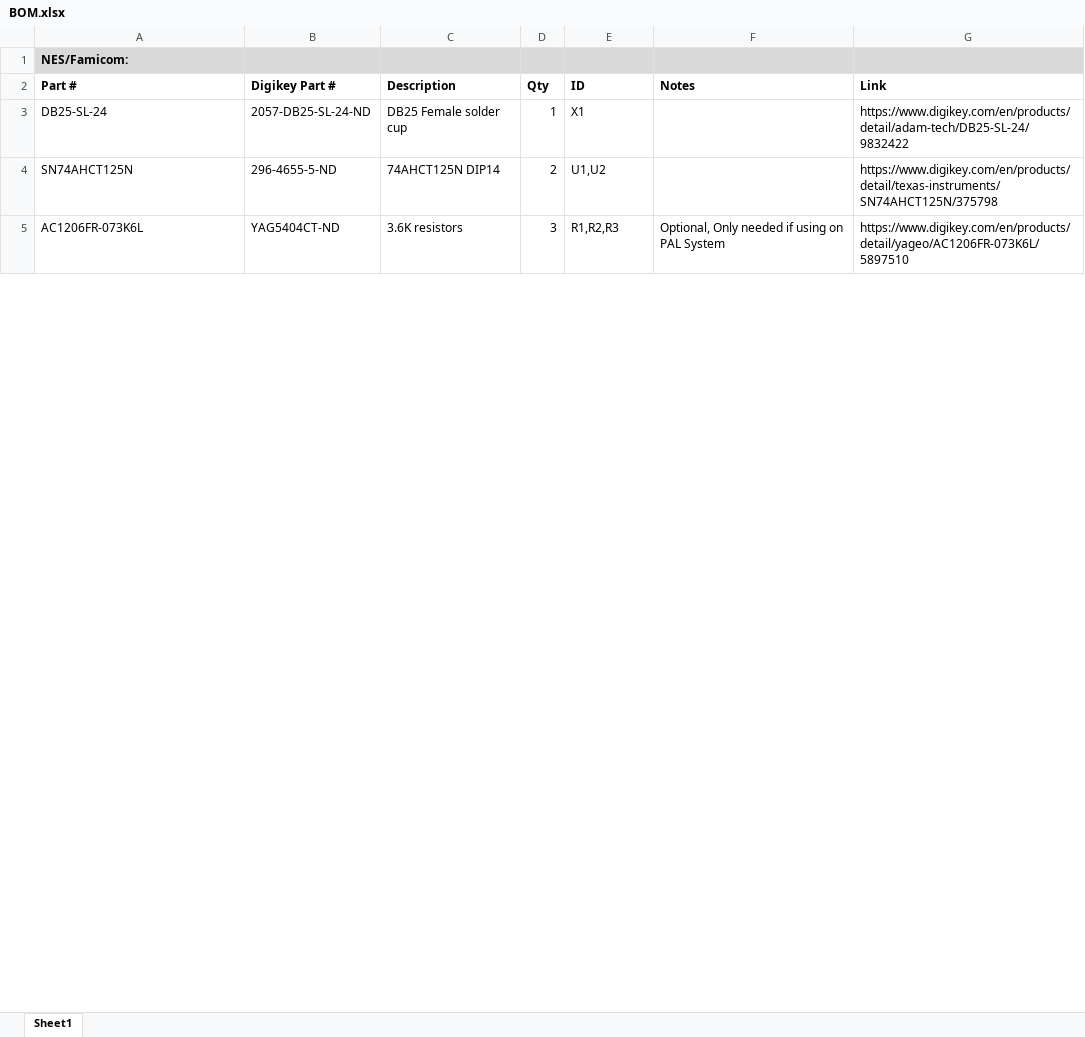
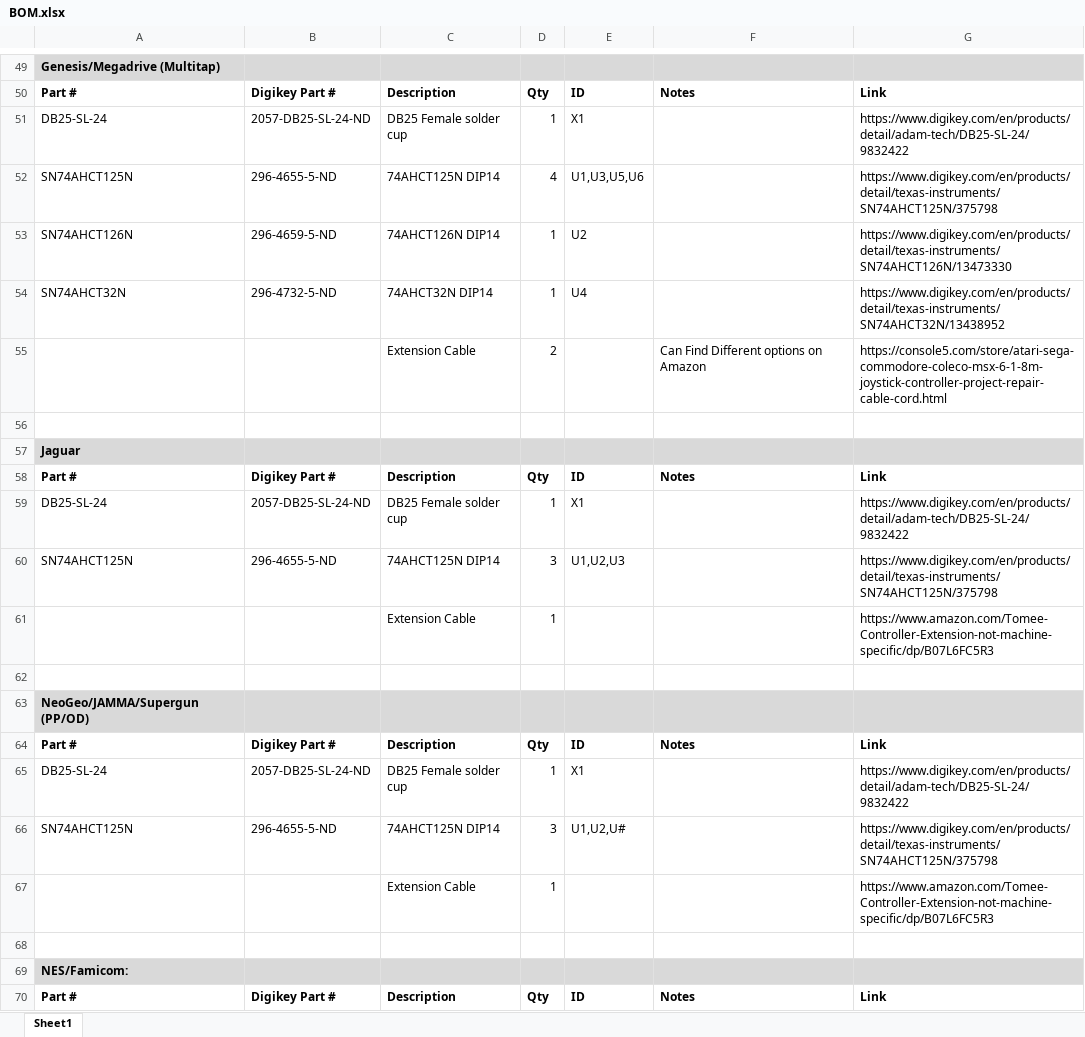
Before and after one commit to pmgducati/Blue-Retro-AIO-Units, an Excel workbook: BOM.xlsx, sheet Sheet1, drawn as a sheet; only a part is shown, gaps mark what is left out; the shorter side is filled out with more unchanged rows; values as stored, in another font and other column widths than the file's, no borders; the diff covers the shown part only; the diff names each change by its address in the sheet, - before the commit and + after, or states it on an @@ line.

```diff
--- a/BOM.xlsx (sheet Sheet1)
+++ b/BOM.xlsx (sheet Sheet1)
+row 49: Genesis/Megadrive (Multitap)
+row 50: Part # | Digikey Part # | Description | Qty | ID | Notes | Link
+row 51: DB25-SL-24 | 2057-DB25-SL-24-ND | DB25 Female solder cup | 1 | X1 |  | https://www.digikey.com/en/products/detail/adam-tech/DB25-SL-24/9832422
+row 52: SN74AHCT125N | 296-4655-5-ND | 74AHCT125N DIP14 | 4 | U1,U3,U5,U6 |  | https://www.digikey.com/en/products/detail/texas-instruments/SN74AHCT125N/375798
+row 53: SN74AHCT126N | 296-4659-5-ND | 74AHCT126N DIP14 | 1 | U2 |  | https://www.digikey.com/en/products/detail/texas-instruments/SN74AHCT126N/13473330
+row 54: SN74AHCT32N | 296-4732-5-ND | 74AHCT32N DIP14 | 1 | U4 |  | https://www.digikey.com/en/products/detail/texas-instruments/SN74AHCT32N/13438952
+row 55:  |  | Extension Cable | 2 |  | Can Find Different options on Amazon | https://console5.com/store/atari-sega-commodore-coleco-msx-6-1-8m-joystick-controller-project-repair-cable-cord.html
+row 56: (empty)
+row 57: Jaguar
+row 58: Part # | Digikey Part # | Description | Qty | ID | Notes | Link
+row 59: DB25-SL-24 | 2057-DB25-SL-24-ND | DB25 Female solder cup | 1 | X1 |  | https://www.digikey.com/en/products/detail/adam-tech/DB25-SL-24/9832422
+row 60: SN74AHCT125N | 296-4655-5-ND | 74AHCT125N DIP14 | 3 | U1,U2,U3 |  | https://www.digikey.com/en/products/detail/texas-instruments/SN74AHCT125N/375798
+row 61:  |  | Extension Cable | 1 |  |  | https://www.amazon.com/Tomee-Controller-Extension-not-machine-specific/dp/B07L6FC5R3
+row 62: (empty)
+row 63: NeoGeo/JAMMA/Supergun (PP/OD)
+row 64: Part # | Digikey Part # | Description | Qty | ID | Notes | Link
+row 65: DB25-SL-24 | 2057-DB25-SL-24-ND | DB25 Female solder cup | 1 | X1 |  | https://www.digikey.com/en/products/detail/adam-tech/DB25-SL-24/9832422
+row 66: SN74AHCT125N | 296-4655-5-ND | 74AHCT125N DIP14 | 3 | U1,U2,U# |  | https://www.digikey.com/en/products/detail/texas-instruments/SN74AHCT125N/375798
+row 67:  |  | Extension Cable | 1 |  |  | https://www.amazon.com/Tomee-Controller-Extension-not-machine-specific/dp/B07L6FC5R3
+row 68: (empty)
```
Also changed, not shown: 53 added rows, 6 removed rows, 13 moved rows and 5 edited cells elsewhere in this sheet, 1 other file.
